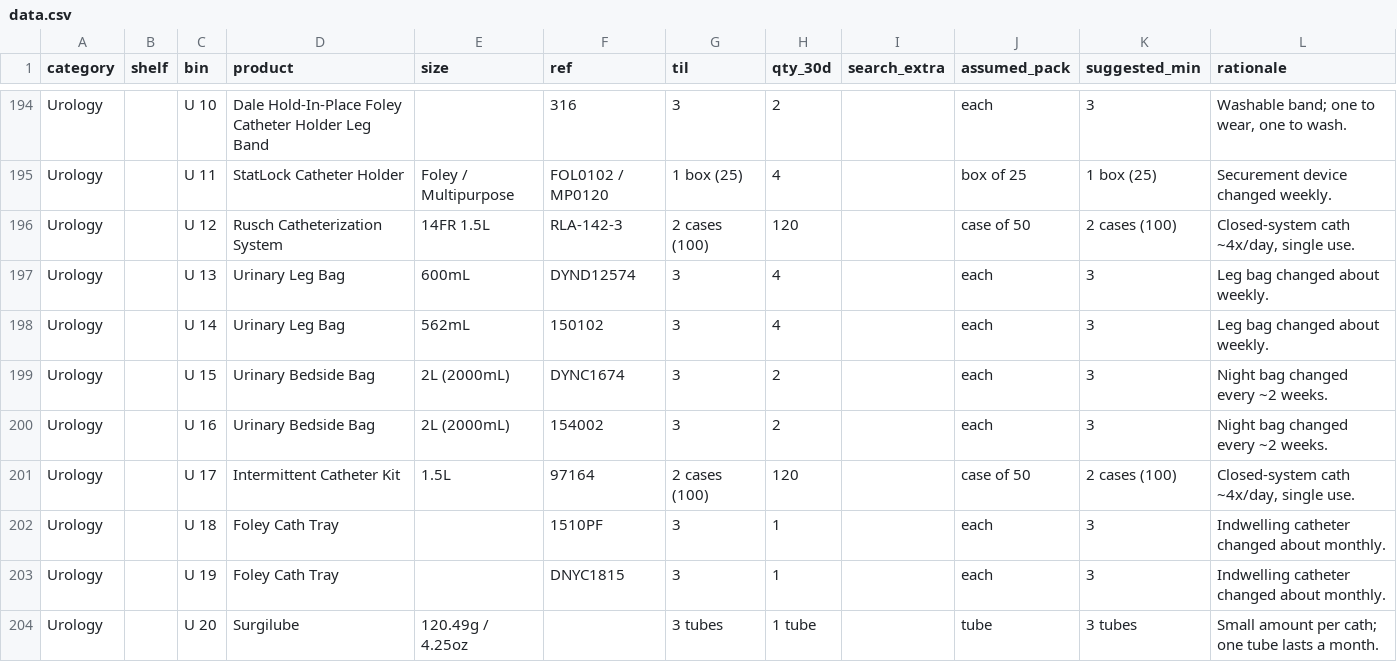
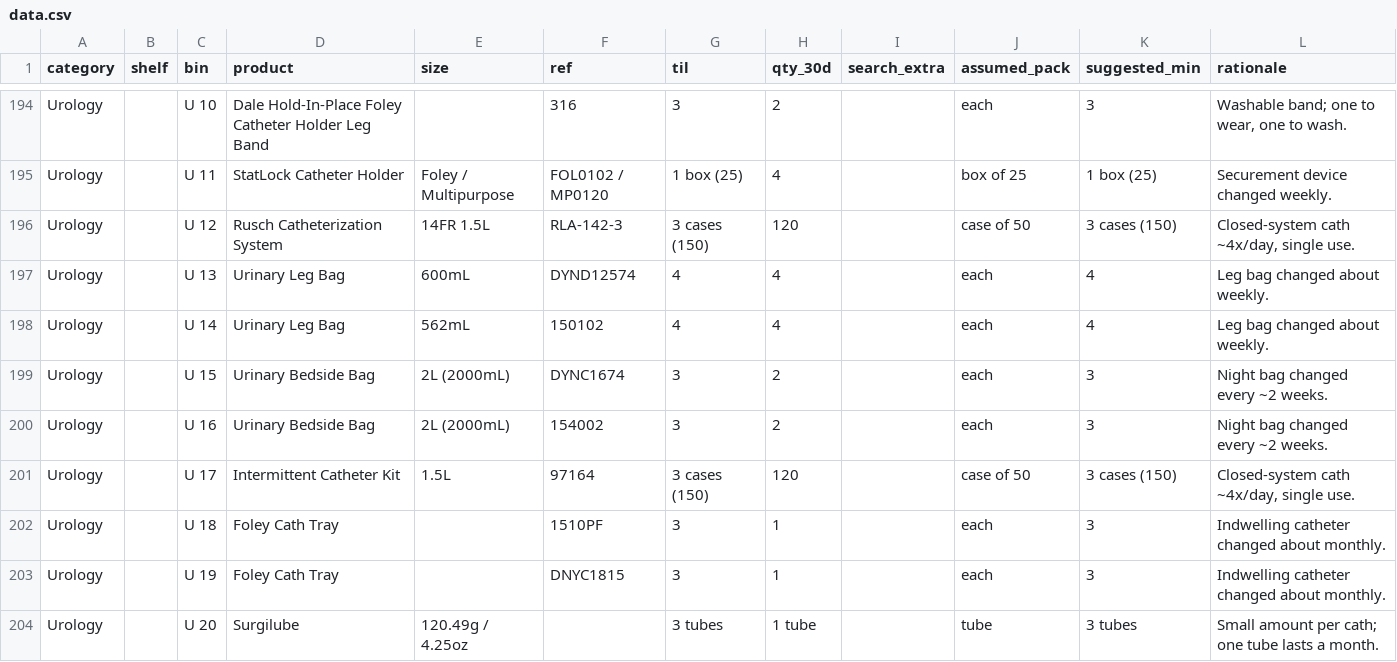
Before and after one commit to broncos-physic/op_supplies, a CSV file: data.csv, drawn as a sheet; only a part is shown, gaps mark what is left out; the diff covers the shown part only.

```diff
--- a/data.csv
+++ b/data.csv
@@ -195,8 +195,8 @@ Urology,,U 10,Dale Hold-In-Place Foley Catheter Holder Leg Band,,316,3,2,,each,3
 Urology,,U 11,StatLock Catheter Holder,Foley / Multipurpose,FOL0102 / MP0120,1 box (25),4,,box of 25,1 box (25),Securement device changed weekly.
-Urology,,U 12,Rusch Catheterization System,14FR 1.5L,RLA-142-3,2 cases (100),120,,case of 50,2 cases (100),"Closed-system cath ~4x/day, single use."
-Urology,,U 13,Urinary Leg Bag,600mL,DYND12574,3,4,,each,3,Leg bag changed about weekly.
-Urology,,U 14,Urinary Leg Bag,562mL,150102,3,4,,each,3,Leg bag changed about weekly.
+Urology,,U 12,Rusch Catheterization System,14FR 1.5L,RLA-142-3,3 cases (150),120,,case of 50,3 cases (150),"Closed-system cath ~4x/day, single use."
+Urology,,U 13,Urinary Leg Bag,600mL,DYND12574,4,4,,each,4,Leg bag changed about weekly.
+Urology,,U 14,Urinary Leg Bag,562mL,150102,4,4,,each,4,Leg bag changed about weekly.
 Urology,,U 15,Urinary Bedside Bag,2L (2000mL),DYNC1674,3,2,,each,3,Night bag changed every ~2 weeks.
 Urology,,U 16,Urinary Bedside Bag,2L (2000mL),154002,3,2,,each,3,Night bag changed every ~2 weeks.
-Urology,,U 17,Intermittent Catheter Kit,1.5L,97164,2 cases (100),120,,case of 50,2 cases (100),"Closed-system cath ~4x/day, single use."
+Urology,,U 17,Intermittent Catheter Kit,1.5L,97164,3 cases (150),120,,case of 50,3 cases (150),"Closed-system cath ~4x/day, single use."
 Urology,,U 18,Foley Cath Tray,,1510PF,3,1,,each,3,Indwelling catheter changed about monthly.
```
Also changed, not shown: 91 edited cells elsewhere in this file.
